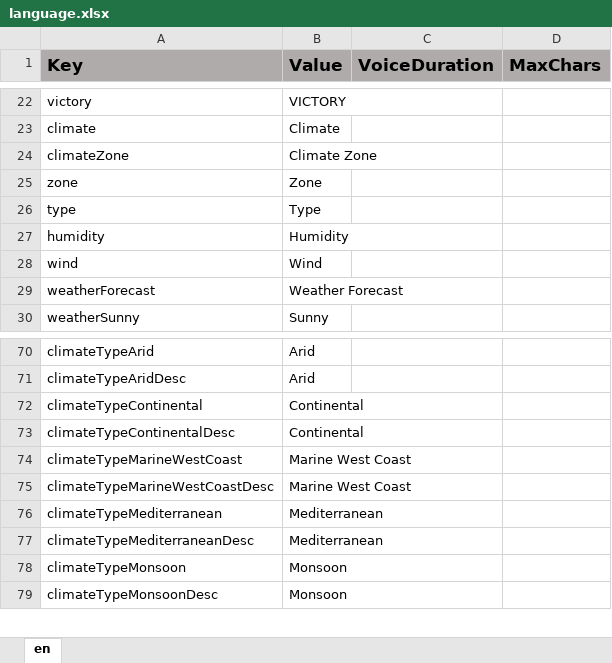
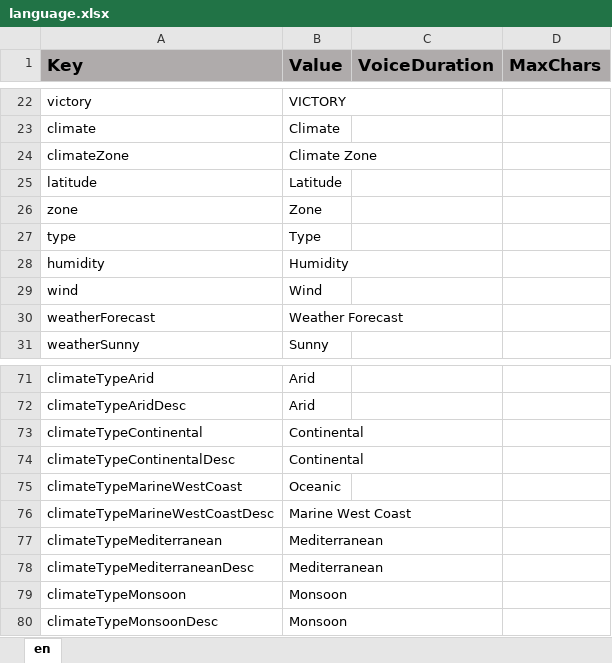
Before and after one commit to ddionisio/LL_ESS2D2, an Excel workbook: Language/language.xlsx, sheet en, drawn as a sheet; only a part is shown, gaps mark what is left out; values as stored, in another font and other column widths than the file's, no borders; addresses are those after the commit; the diff names each change by its address in the sheet, - before the commit and + after, or states it on an @@ line.

```diff
--- a/Language/language.xlsx (sheet en)
+++ b/Language/language.xlsx (sheet en)
+row 25: latitude | Latitude
-B75 (Value): Marine West Coast
+B75 (Value): Oceanic
```
Also changed, not shown: 54 other files.
